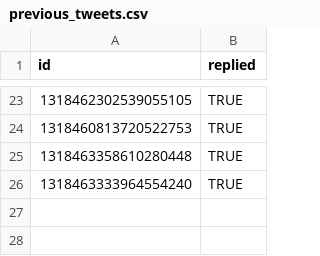
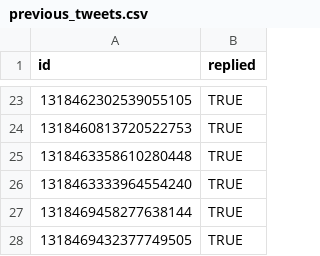
Before and after one commit to scott-saunders/covid_data_bot, a CSV file: previous_tweets.csv, drawn as a sheet; only a part is shown, gaps mark what is left out.

Commit message:
update previous tweets file

```diff
--- a/previous_tweets.csv
+++ b/previous_tweets.csv
@@ -26 +26,3 @@ id,replied
 1318463333964554240,TRUE
+1318469458277638144,TRUE
+1318469432377749505,TRUE
```
